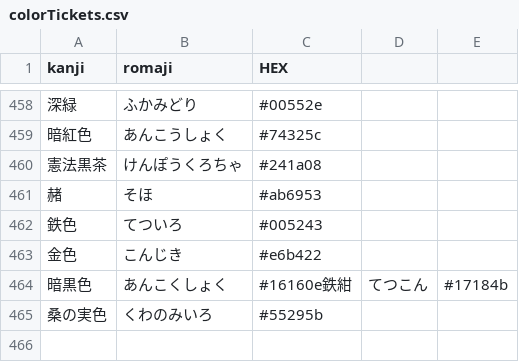
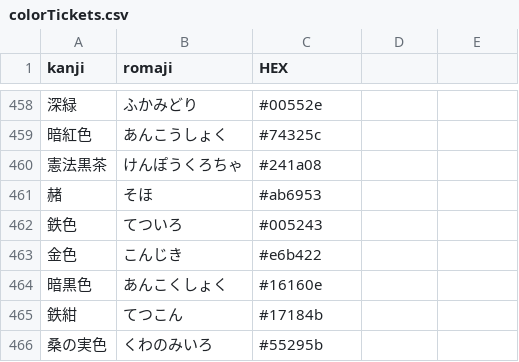
Before and after one commit to tzynwang/Practice_RGB-to-HEX, a CSV file: colorTickets.csv, drawn as a sheet; only a part is shown, gaps mark what is left out.

Commit message:
add missing line-break

```diff
--- a/colorTickets.csv
+++ b/colorTickets.csv
@@ -463,3 +463,4 @@ kanji,romaji,HEX
 金色,こんじき,#e6b422
-暗黒色,あんこくしょく,#16160e鉄紺,てつこん,#17184b
+暗黒色,あんこくしょく,#16160e
+鉄紺,てつこん,#17184b
 桑の実色,くわのみいろ,#55295b
```
